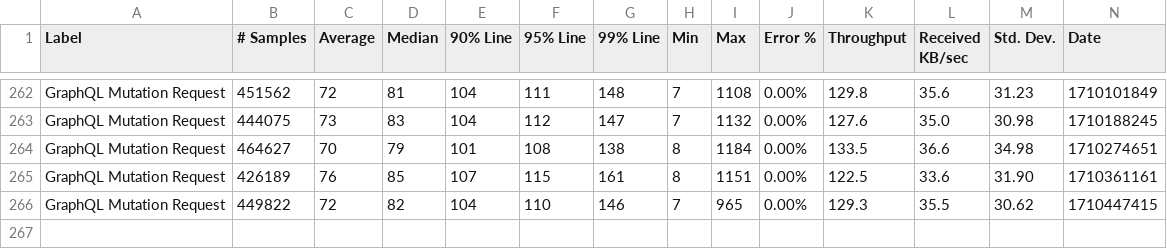
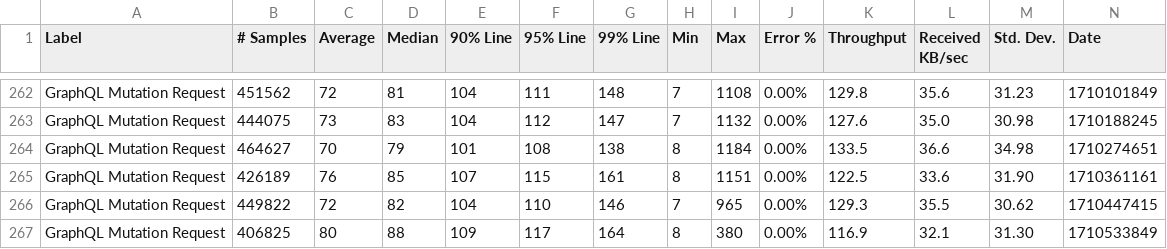
Before and after one commit to ballerina-platform/module-ballerina-graphql, a CSV file: load-tests/book_reviews_mutation/results/summary.csv, drawn as a sheet; only a part is shown, gaps mark what is left out; rows hold the shown columns only; the diff names each change by its address in the sheet, - before the commit and + after, or states it on an @@ line.

Commit message:
Update book_reviews_mutation test results on Fri Mar 15 22:28:11 UTC 2024

```diff
--- a/load-tests/book_reviews_mutation/results/summary.csv
+++ b/load-tests/book_reviews_mutation/results/summary.csv
+row 267: GraphQL Mutation Request | 406825 | 80 | 88 | 109 | 117 | 164 | 8 | 380 | 0.00% | 116.9 | 32.1 | 31.30 | 1710533849
```
